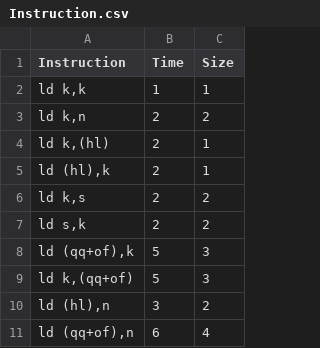
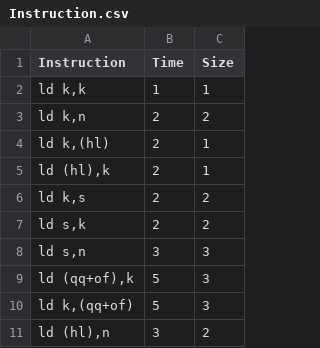
Before and after one commit to jolletx/cpctelera, a CSV file: cpctelera/tools/z80-timings/Instruction.csv, drawn as a sheet; only a part is shown; the shorter side is filled out with more unchanged rows.

Commit message:
Adding unknown opcode decoding and timings, directory processing, macro timings.

```diff
--- a/cpctelera/tools/z80-timings/Instruction.csv
+++ b/cpctelera/tools/z80-timings/Instruction.csv
@@ -7,2 +7,3 @@ ld k,s;2;2
 ld s,k;2;2
+ld s,n;3;3
 ld (qq+of),k;5;3
```
Also changed, not shown: 5 other files.
